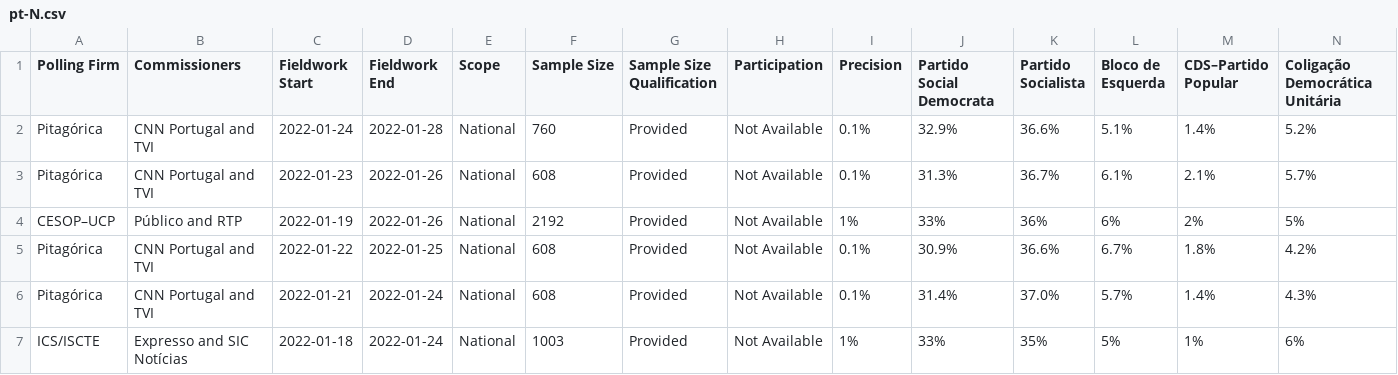
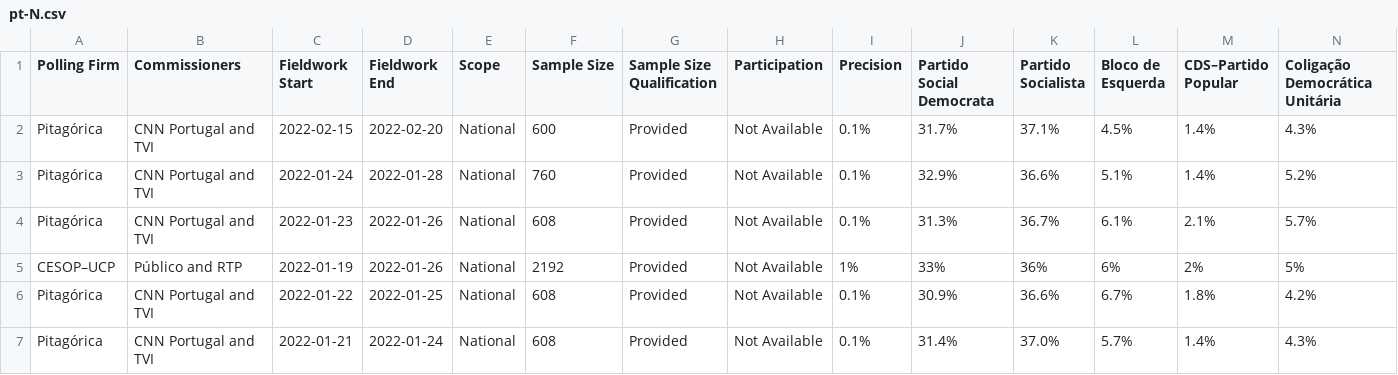
Before and after one commit to filipvanlaenen/eopaod, a CSV file: docs/pt-N.csv, drawn as a sheet; only a part is shown; the shorter side is filled out with more unchanged rows; rows hold the shown columns only; the diff names each change by its address in the sheet, - before the commit and + after, or states it on an @@ line.

```diff
--- a/docs/pt-N.csv
+++ b/docs/pt-N.csv
+row 2: Pitagórica | CNN Portugal and TVI | 2022-02-15 | 2022-02-20 | National | 600 | Provided | Not Available | 0.1% | 31.7% | 37.1% | 4.5% | 1.4% | 4.3%
```
Also changed, not shown: docs/pt.csv.
